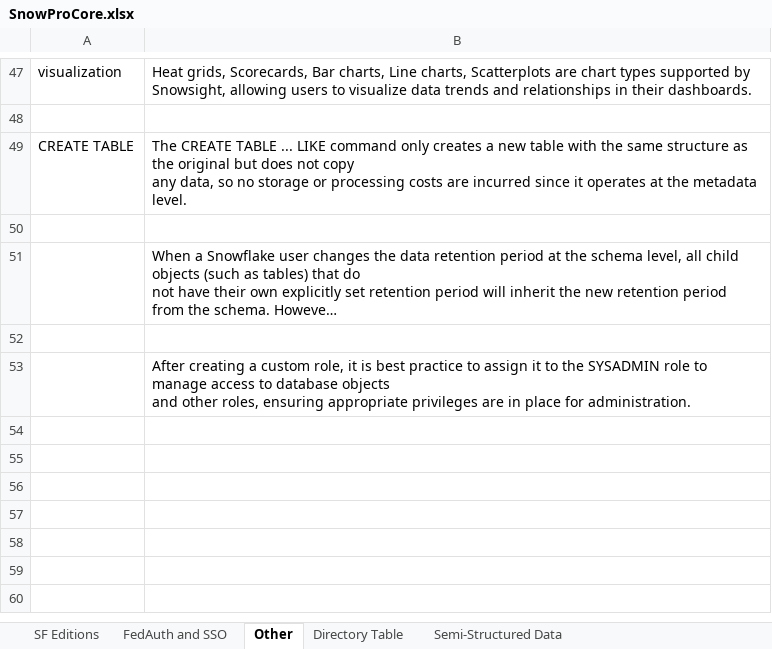
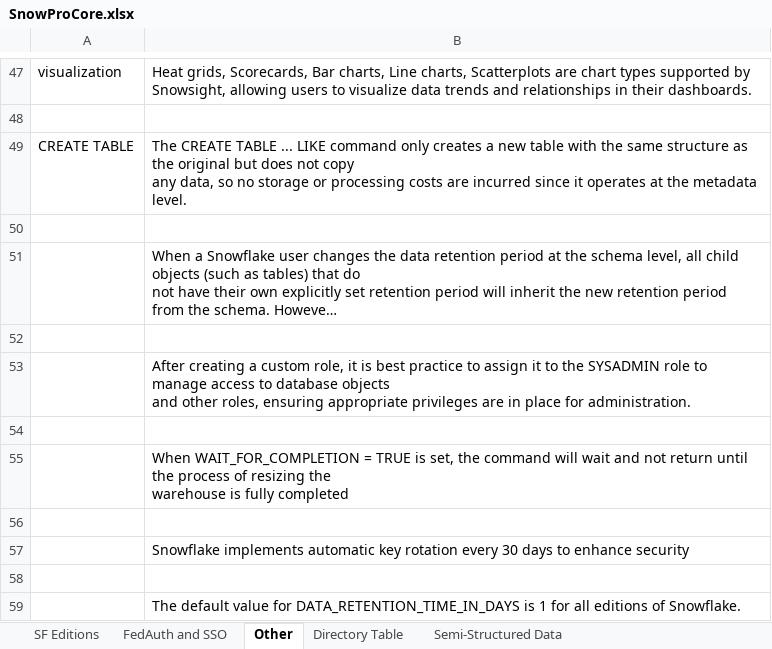
Before and after one commit to lahiru-98/Snowflake_Learning, an Excel workbook: Certifications/Snowpro Core/SnowProCore.xlsx, sheet Other, drawn as a sheet; only a part is shown, gaps mark what is left out; long unchanged cells end in …; values as stored, in another font and other column widths than the file's, no borders; ↵ is a line break in a cell; the diff names each change by its address in the sheet, - before the commit and + after, or states it on an @@ line.

```diff
--- a/Certifications/Snowpro Core/SnowProCore.xlsx (sheet Other)
+++ b/Certifications/Snowpro Core/SnowProCore.xlsx (sheet Other)
+row 54: (empty)
+row 55:  | When WAIT_FOR_COMPLETION = TRUE is set, the command will wait and not return until the process of resizing the ↵ warehouse is fully completed
+row 56: (empty)
+row 57:  | Snowflake implements automatic key rotation every 30 days to enhance security
+row 58: (empty)
+row 59:  | The default value for DATA_RETENTION_TIME_IN_DAYS is 1 for all editions of Snowflake.
```
Also changed, not shown: sheet Supportive Views and Functions, sheet Questions, sheet SF Editions, sheet Snowflake Tables and Views, sheet Secure Data Sharing, sheet Directory Table, other sheet tabs.
